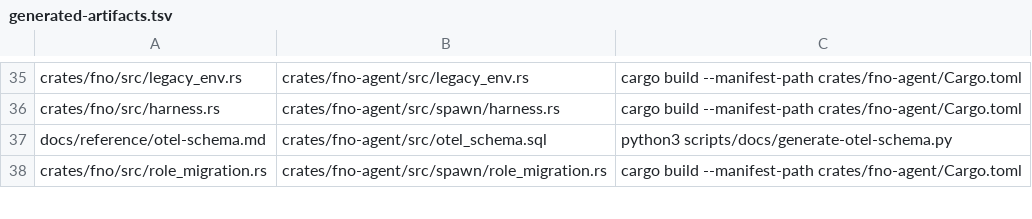
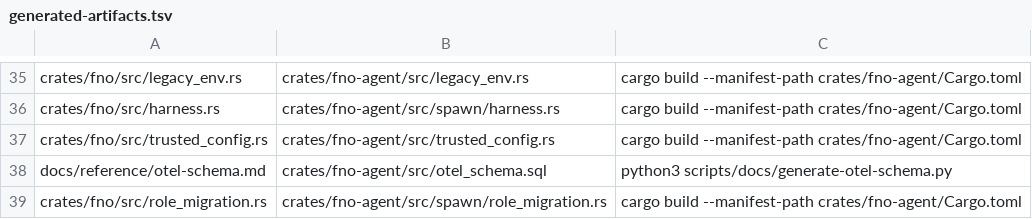
Before and after one commit to fnodotdev/fno, a TSV file: generated-artifacts.tsv, drawn as a sheet; only a part is shown, gaps mark what is left out; the diff names each change by its address in the sheet, - before the commit and + after, or states it on an @@ line.

Commit message:
fix(config): one trusted file for grant keys
web.invites and attention.sinks now have one resolver, which follows the file fno config set writes. A project write of either key refuses, setup reads the file it replaces, and the settings page writes both keys to the global file.

Measured before the change on fno 0.0.17 in a throwaway home: a project-only login got the board, a revoked login kept it, and a broken global TOML opened it.

Task 1.1: trusted invite source, setup and local-write rule

```diff
--- a/generated-artifacts.tsv
+++ b/generated-artifacts.tsv
+row 37: crates/fno/src/trusted_config.rs | crates/fno-agent/src/trusted_config.rs | cargo build --manifest-path crates/fno-agent/Cargo.toml
```
Also changed, not shown: 11 other files.
